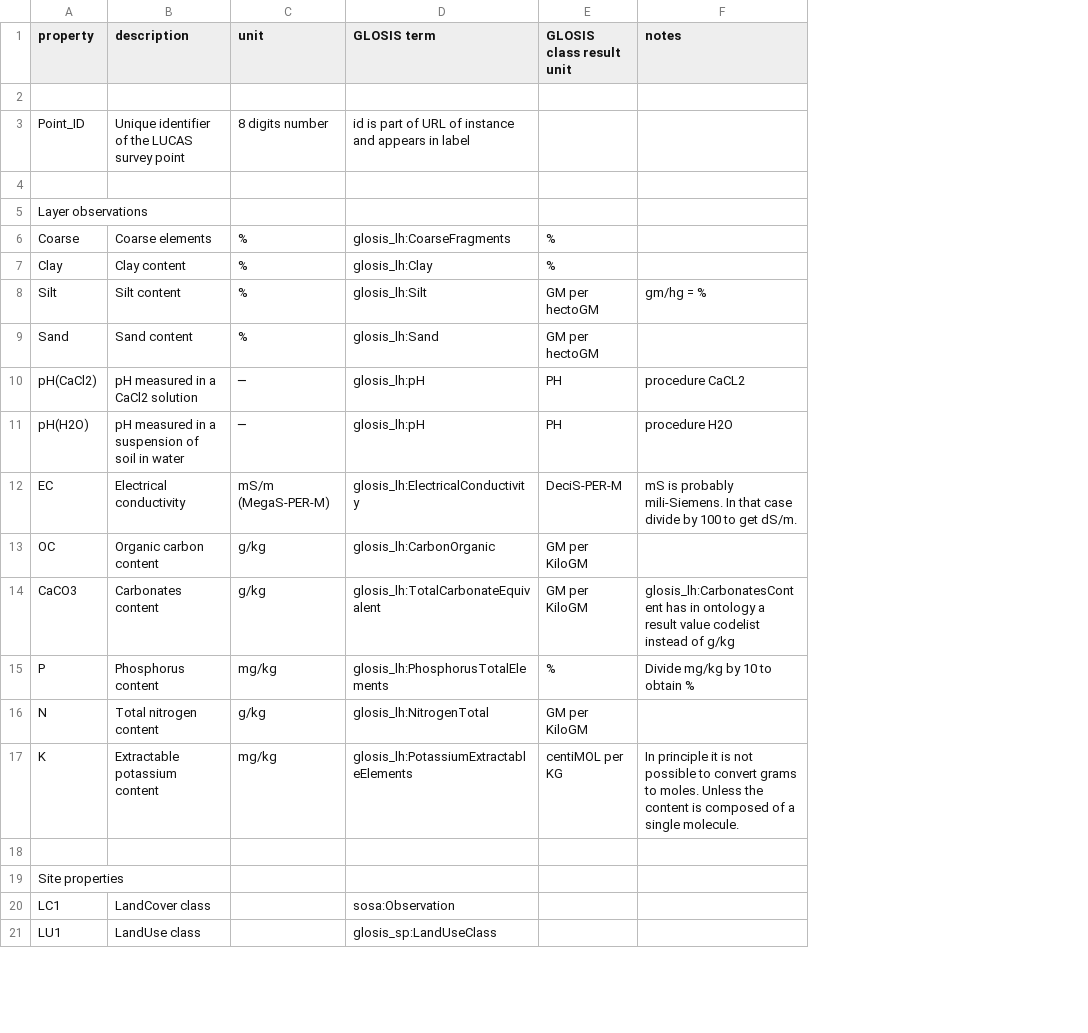
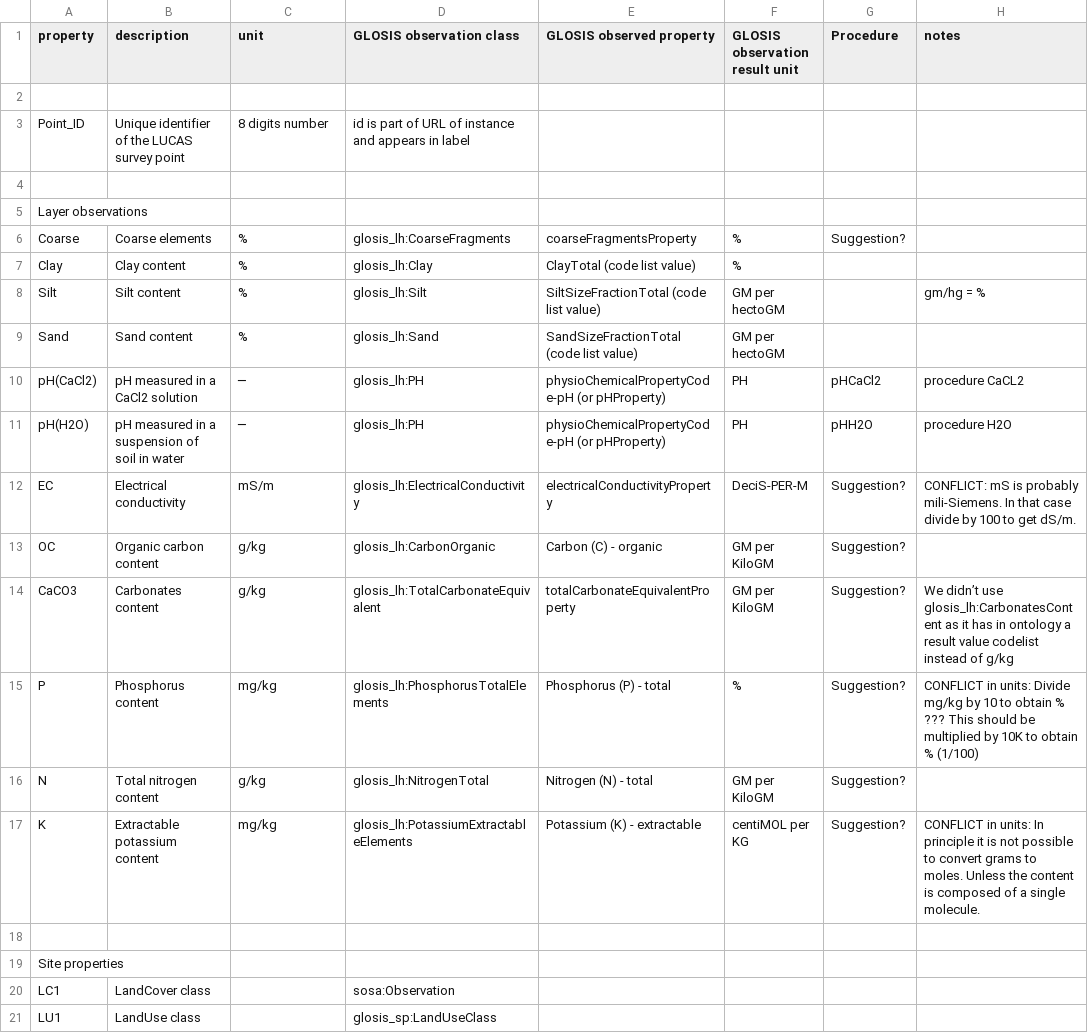
Before and after one commit to glosis-ld/glosis, a CSV file: transformations/lucas-mapping.csv, drawn as a sheet; only a part is shown; addresses are those after the commit; the diff names each change by its address in the sheet, - before the commit and + after, or states it on an @@ line.

Commit message:
Add files via upload

```diff
--- a/transformations/lucas-mapping.csv
+++ b/transformations/lucas-mapping.csv
+column E (GLOSIS observed property), rows 6-17: coarseFragmentsProperty | ClayTotal (code list value) | SiltSizeFractionTotal (code list value) | SandSizeFractionTotal (code list value) | physioChemicalPropertyCode-pH (or pHProperty) | physioChemicalPropertyCode-pH (or pHProperty) | electricalConductivityProperty | Carbon (C) - organic | totalCarbonateEquivalentProperty | Phosphorus (P) - total | Nitrogen (N) - total | Potassium (K) - extractable
+column G (Procedure), rows 6-17: Suggestion? |  |  |  | pHCaCl2 | pHH2O | Suggestion? | Suggestion? | Suggestion? | Suggestion? | Suggestion? | Suggestion?
-D1: GLOSIS term
+D1: GLOSIS observation class
-F1: GLOSIS class result unit
+F1: GLOSIS observation result unit
-D10:D11 (GLOSIS observation class): glosis_lh:pH
+D10:D11 (GLOSIS observation class): glosis_lh:PH
-C12 (unit): mS/m (MegaS-PER-M)
+C12 (unit): mS/m
-H12 (notes): mS is…
+H12 (notes): CONFLICT: mS is…
-H14 (notes): glosis_lh:CarbonatesContent has in…
+H14 (notes): We didn’t use glosis_lh:CarbonatesContent as it has in…
-H15 (notes): Divide mg/kg by 10 to obtain %
+H15 (notes): CONFLICT in units: Divide mg/kg by 10 to obtain % ??? This should be multiplied by 10K to obtain % (1/100)
-H17 (notes): In principle…
+H17 (notes): CONFLICT in units: In principle…
```
